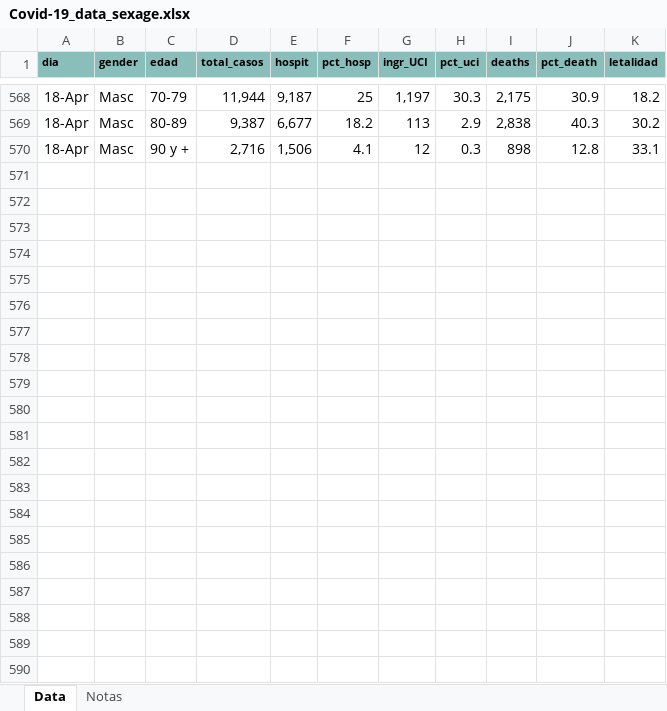
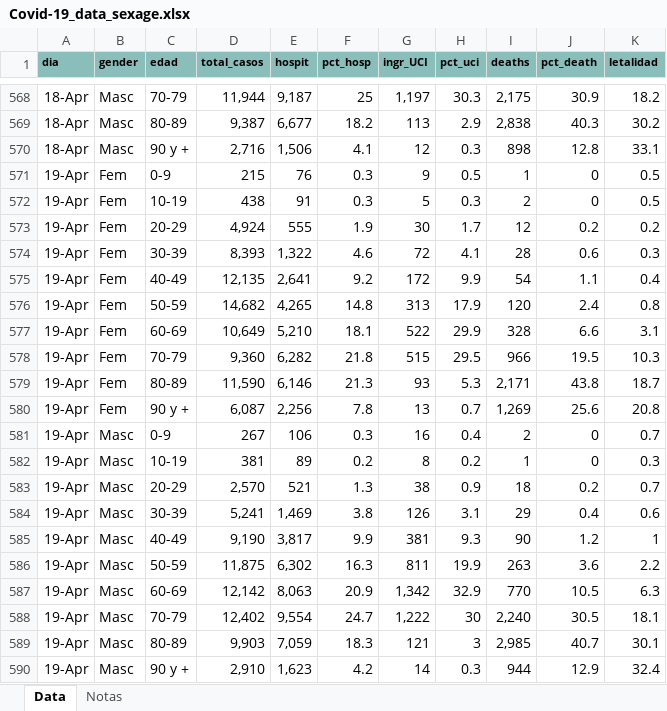
Before and after one commit to JuanJoseVidal/covid-19spain, an Excel workbook: data/Covid-19_data_sexage.xlsx, sheet Data, drawn as a sheet; only a part is shown, gaps mark what is left out; values as stored, in another font and other column widths than the file's, no borders; the diff names each change by its address in the sheet, - before the commit and + after, or states it on an @@ line.

```diff
--- a/data/Covid-19_data_sexage.xlsx (sheet Data)
+++ b/data/Covid-19_data_sexage.xlsx (sheet Data)
+row 571: 19-Apr | Fem | 0-9 | 215 | 76 | 0.3 | 9 | 0.5 | 1 | 0 | 0.5
+row 572: 19-Apr | Fem | 10-19 | 438 | 91 | 0.3 | 5 | 0.3 | 2 | 0 | 0.5
+row 573: 19-Apr | Fem | 20-29 | 4,924 | 555 | 1.9 | 30 | 1.7 | 12 | 0.2 | 0.2
+row 574: 19-Apr | Fem | 30-39 | 8,393 | 1,322 | 4.6 | 72 | 4.1 | 28 | 0.6 | 0.3
+row 575: 19-Apr | Fem | 40-49 | 12,135 | 2,641 | 9.2 | 172 | 9.9 | 54 | 1.1 | 0.4
+row 576: 19-Apr | Fem | 50-59 | 14,682 | 4,265 | 14.8 | 313 | 17.9 | 120 | 2.4 | 0.8
+row 577: 19-Apr | Fem | 60-69 | 10,649 | 5,210 | 18.1 | 522 | 29.9 | 328 | 6.6 | 3.1
+row 578: 19-Apr | Fem | 70-79 | 9,360 | 6,282 | 21.8 | 515 | 29.5 | 966 | 19.5 | 10.3
+row 579: 19-Apr | Fem | 80-89 | 11,590 | 6,146 | 21.3 | 93 | 5.3 | 2,171 | 43.8 | 18.7
+row 580: 19-Apr | Fem | 90 y + | 6,087 | 2,256 | 7.8 | 13 | 0.7 | 1,269 | 25.6 | 20.8
+row 581: 19-Apr | Masc | 0-9 | 267 | 106 | 0.3 | 16 | 0.4 | 2 | 0 | 0.7
+row 582: 19-Apr | Masc | 10-19 | 381 | 89 | 0.2 | 8 | 0.2 | 1 | 0 | 0.3
+row 583: 19-Apr | Masc | 20-29 | 2,570 | 521 | 1.3 | 38 | 0.9 | 18 | 0.2 | 0.7
+row 584: 19-Apr | Masc | 30-39 | 5,241 | 1,469 | 3.8 | 126 | 3.1 | 29 | 0.4 | 0.6
+row 585: 19-Apr | Masc | 40-49 | 9,190 | 3,817 | 9.9 | 381 | 9.3 | 90 | 1.2 | 1
+row 586: 19-Apr | Masc | 50-59 | 11,875 | 6,302 | 16.3 | 811 | 19.9 | 263 | 3.6 | 2.2
+row 587: 19-Apr | Masc | 60-69 | 12,142 | 8,063 | 20.9 | 1,342 | 32.9 | 770 | 10.5 | 6.3
+row 588: 19-Apr | Masc | 70-79 | 12,402 | 9,554 | 24.7 | 1,222 | 30 | 2,240 | 30.5 | 18.1
+row 589: 19-Apr | Masc | 80-89 | 9,903 | 7,059 | 18.3 | 121 | 3 | 2,985 | 40.7 | 30.1
+row 590: 19-Apr | Masc | 90 y + | 2,910 | 1,623 | 4.2 | 14 | 0.3 | 944 | 12.9 | 32.4
```
Also changed, not shown: data/Covid-19_data.xlsx.
